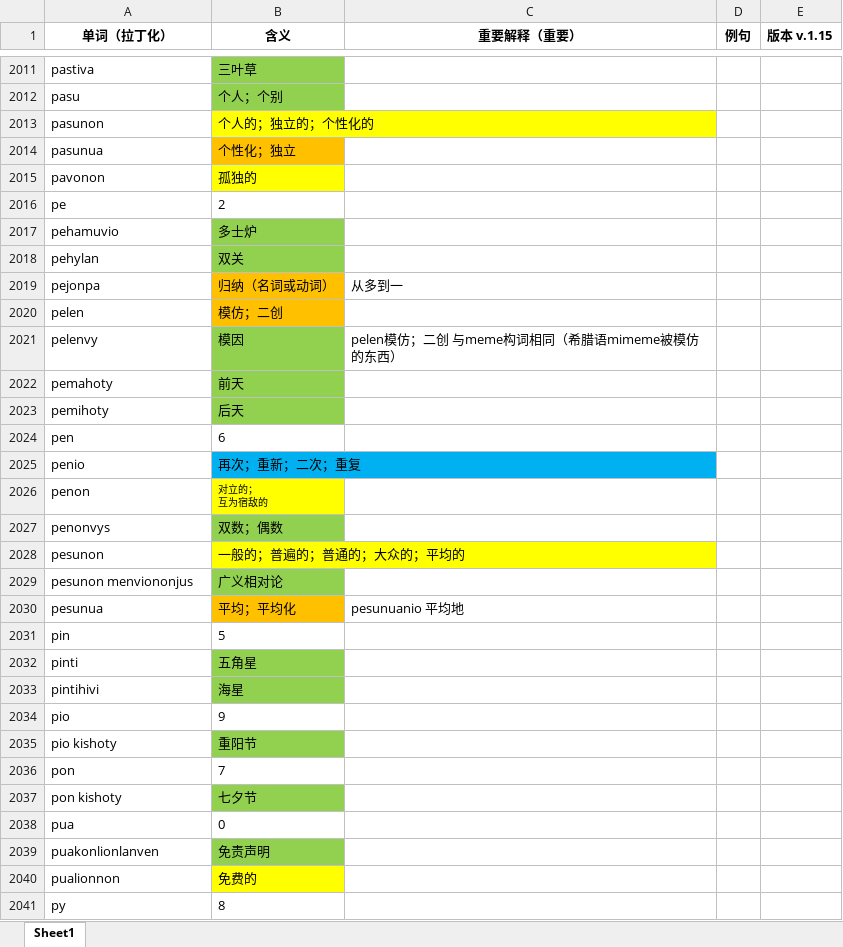
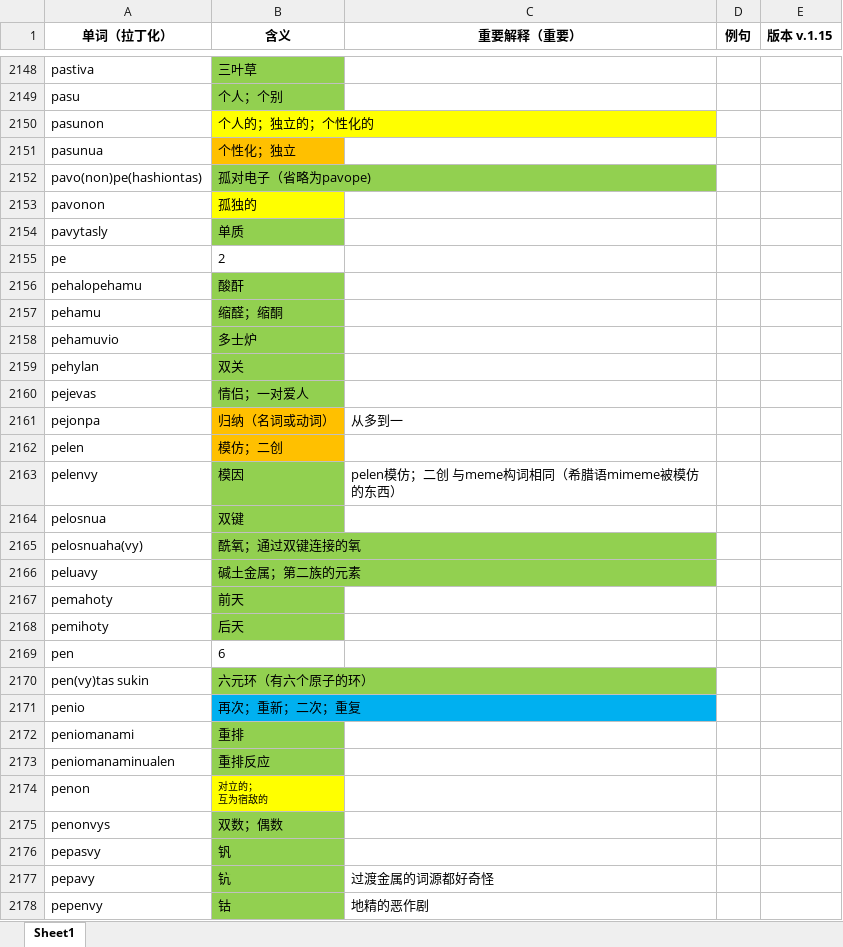
Before and after one commit to Valois-Kuai/vaslanvio, an Excel workbook: file/人类语万词表.xlsx, sheet Sheet1, drawn as a sheet; only a part is shown, gaps mark what is left out; the shorter side is filled out with more unchanged rows; values as stored, in another font and other column widths than the file's, no borders; the diff covers the shown part only; the diff names each change by its address in the sheet, - before the commit and + after, or states it on an @@ line.

```diff
--- a/file/人类语万词表.xlsx (sheet Sheet1)
+++ b/file/人类语万词表.xlsx (sheet Sheet1)
+row 2152: pavo(non)pe(hashiontas) | 孤对电子（省略为pavope)
+row 2154: pavytasly | 单质
+row 2156: pehalopehamu | 酸酐
+row 2157: pehamu | 缩醛；缩酮
+row 2160: pejevas | 情侣；一对爱人
+row 2164: pelosnua | 双键
+row 2165: pelosnuaha(vy) | 酰氧；通过双键连接的氧
+row 2166: peluavy | 碱土金属；第二族的元素
+row 2170: pen(vy)tas sukin | 六元环（有六个原子的环）
+row 2172: peniomanami | 重排
+row 2173: peniomanaminualen | 重排反应
+row 2176: pepasvy | 钒
+row 2177: pepavy | 钪 | 过渡金属的词源都好奇怪
+row 2178: pepenvy | 钴 | 地精的恶作剧
```
Also changed, not shown: 197 added rows, 17 removed rows and 12 edited cells elsewhere in this sheet, 2 other files.
